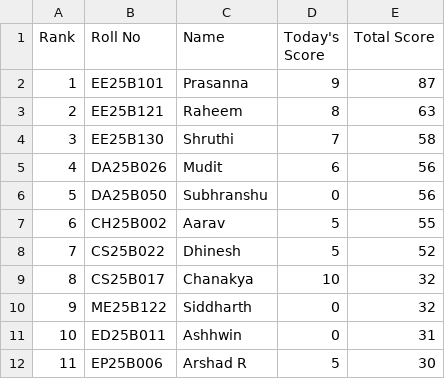
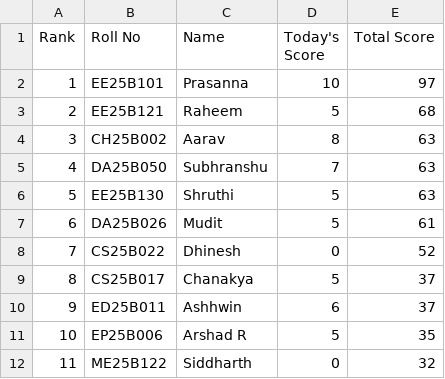
Before and after one commit to AaryanSriram/CNL_Leaderboard, a CSV file: universal.csv, drawn as a sheet; only a part is shown; the diff covers the shown part only.

Commit message:
Update universal.csv

```diff
--- a/universal.csv
+++ b/universal.csv
@@ -1,12 +1,12 @@
 Rank,Roll No,Name,Today's Score,Total Score
-1,EE25B101,Prasanna,9,87
-2,EE25B121,Raheem,8,63
-3,EE25B130,Shruthi,7,58
-4,DA25B026,Mudit,6,56
-5,DA25B050,Subhranshu,0,56
-6,CH25B002,Aarav,5,55
-7,CS25B022,Dhinesh,5,52
-8,CS25B017,Chanakya,10,32
-9,ME25B122,Siddharth,0,32
-10,ED25B011,Ashhwin,0,31
-11,EP25B006,Arshad R,5,30
+1,EE25B101,Prasanna,10,97
+2,EE25B121,Raheem,5,68
+3,CH25B002,Aarav,8,63
+4,DA25B050,Subhranshu,7,63
+5,EE25B130,Shruthi,5,63
+6,DA25B026,Mudit,5,61
+7,CS25B022,Dhinesh,0,52
+8,CS25B017,Chanakya,5,37
+9,ED25B011,Ashhwin,6,37
+10,EP25B006,Arshad R,5,35
+11,ME25B122,Siddharth,0,32
```
Also changed, not shown: 11 edited cells elsewhere in this file.
